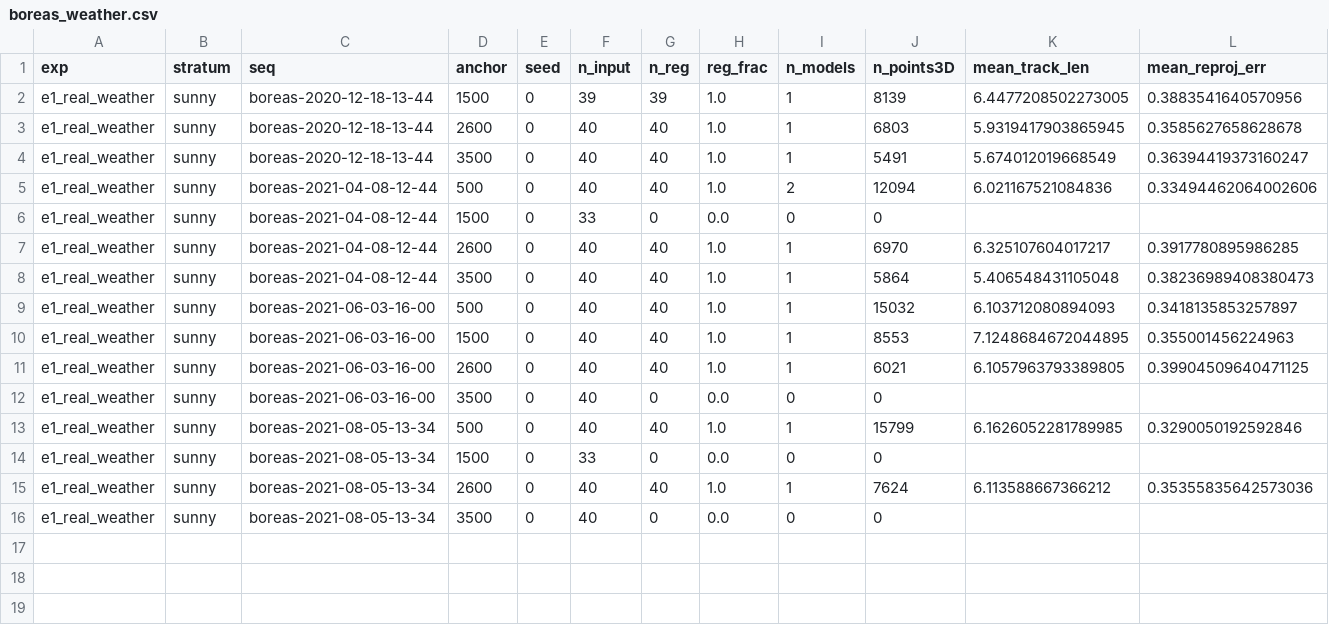
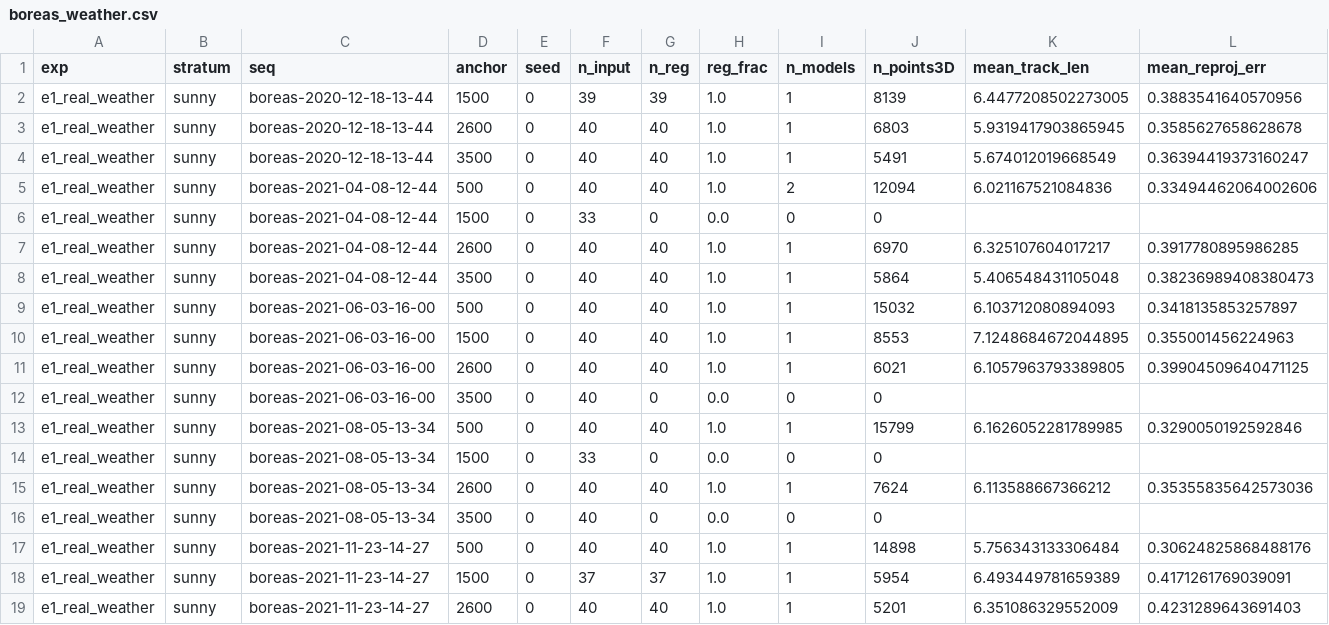
Before and after one commit to amoghshetty7436/Computer-Vision, a CSV file: results/raw/boreas_weather.csv, drawn as a sheet; only a part is shown; rows hold the shown columns only; the diff names each change by its address in the sheet, - before the commit and + after, or states it on an @@ line.

```diff
--- a/results/raw/boreas_weather.csv
+++ b/results/raw/boreas_weather.csv
+row 17: e1_real_weather | sunny | boreas-2021-11-23-14-27 | 500 | 0 | 40 | 40 | 1.0 | 1 | 14898 | 5.756343133306484 | 0.30624825868488176
+row 18: e1_real_weather | sunny | boreas-2021-11-23-14-27 | 1500 | 0 | 37 | 37 | 1.0 | 1 | 5954 | 6.493449781659389 | 0.4171261769039091
+row 19: e1_real_weather | sunny | boreas-2021-11-23-14-27 | 2600 | 0 | 40 | 40 | 1.0 | 1 | 5201 | 6.351086329552009 | 0.4231289643691403
```
Also changed, not shown: results/raw/e2_analytic__gerrard-hall.csv, 7 other files.
